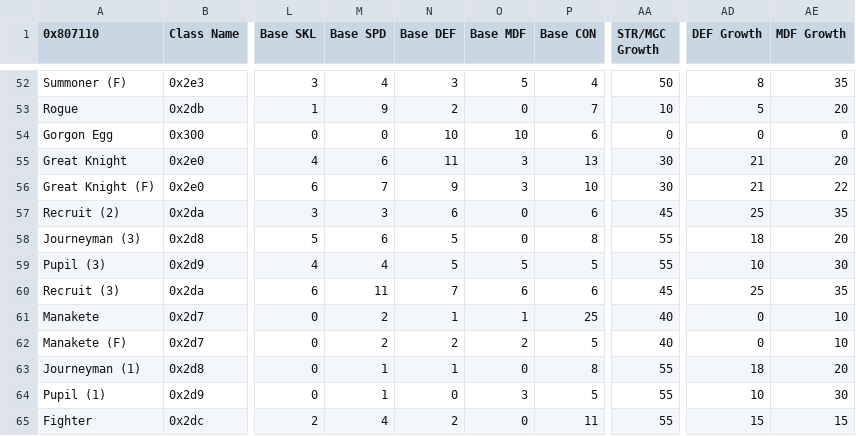
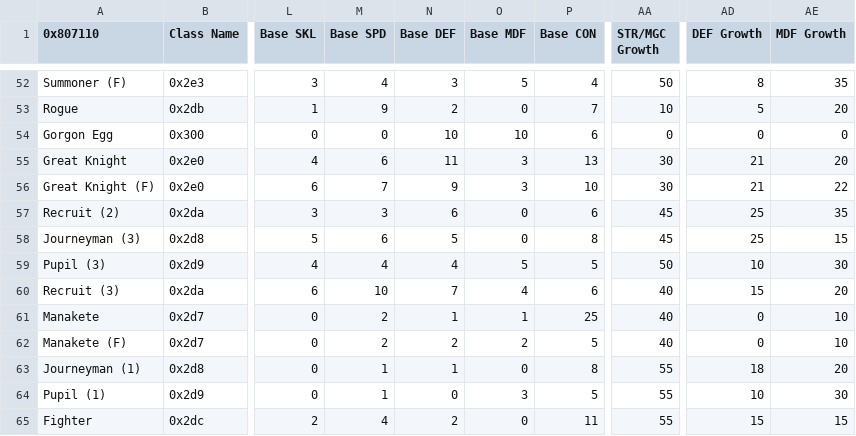
Before and after one commit to FireEmblemUniverse/CCB_Round1, a CSV file: Tables/FE8 Nightmare modules/Class & Character editors/FE8 Class Editor.csv, drawn as a sheet; only a part is shown, gaps mark what is left out; the diff names each change by its address in the sheet, - before the commit and + after, or states it on an @@ line.

```diff
--- a/Tables/FE8 Nightmare modules/Class & Character editors/FE8 Class Editor.csv
+++ b/Tables/FE8 Nightmare modules/Class & Character editors/FE8 Class Editor.csv
-AA58 (STR/MGC Growth): 55
+AA58 (STR/MGC Growth): 45
-AD58 (DEF Growth): 18
+AD58 (DEF Growth): 25
-AE58 (MDF Growth): 20
+AE58 (MDF Growth): 15
-N59 (Base DEF): 5
+N59 (Base DEF): 4
-AA59 (STR/MGC Growth): 55
+AA59 (STR/MGC Growth): 50
-M60 (Base SPD): 11
+M60 (Base SPD): 10
-O60 (Base MDF): 6
+O60 (Base MDF): 4
-AA60 (STR/MGC Growth): 45
+AA60 (STR/MGC Growth): 40
-AD60 (DEF Growth): 25
+AD60 (DEF Growth): 15
-AE60 (MDF Growth): 35
+AE60 (MDF Growth): 20
```
Also changed, not shown: Tables/FE8 Nightmare modules/Class & Character editors/FE8 Character Editor.csv, Tables/FE8 Nightmare modules/Quote editors/Death Quote Editor.csv, 6 other files.
